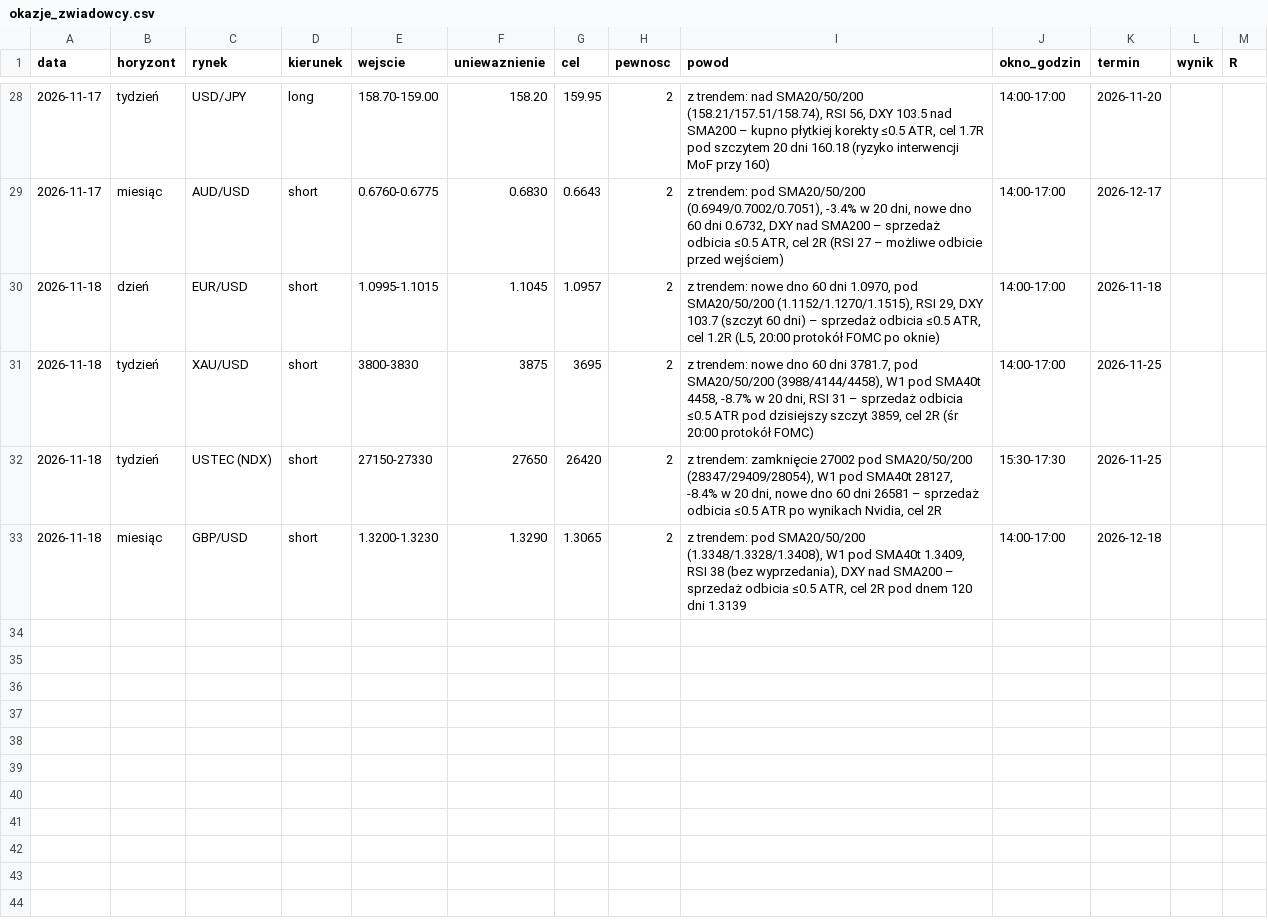
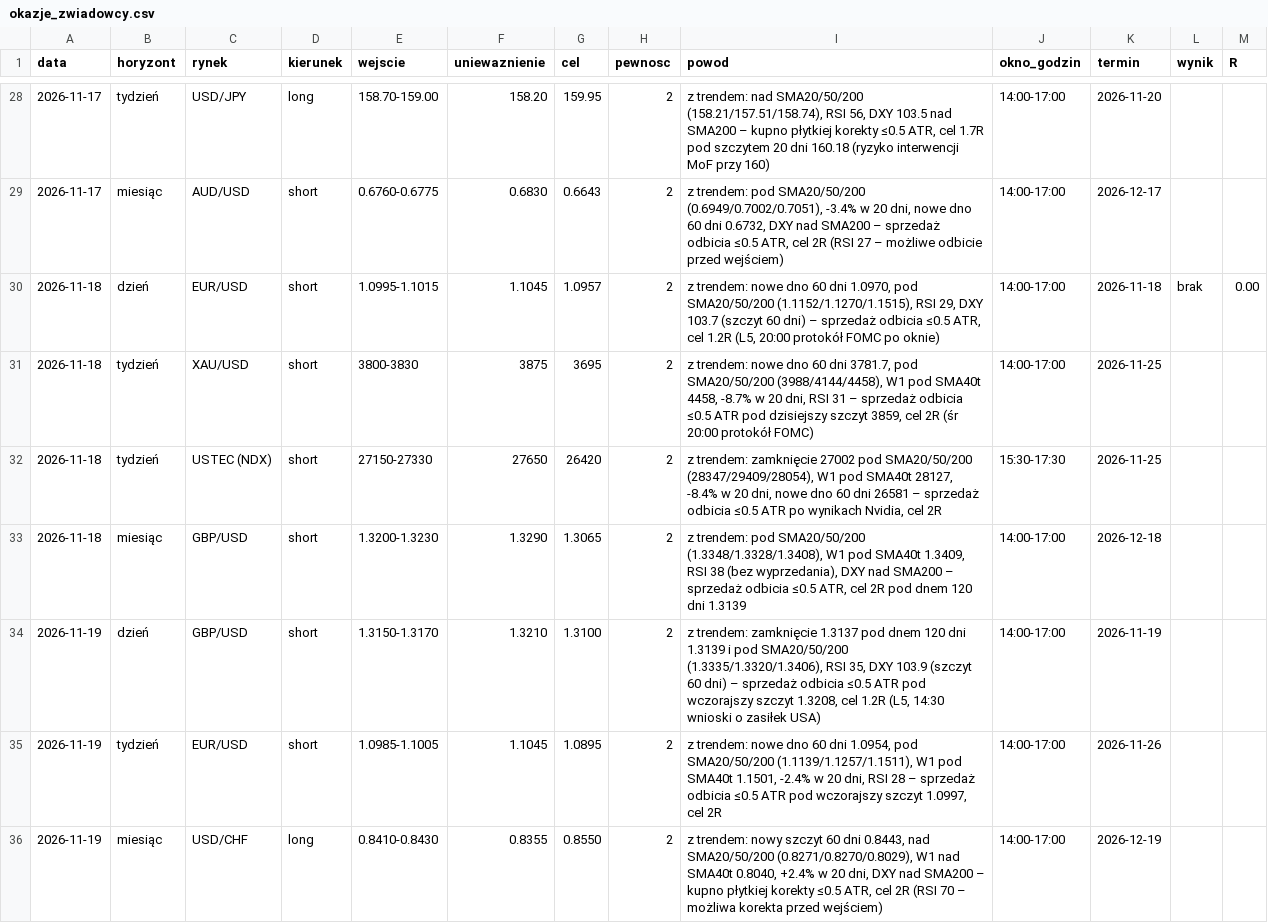
Before and after one commit to ktrutwin-png/krypto-raport, a CSV file: reports/okazje_zwiadowcy.csv, drawn as a sheet; only a part is shown, gaps mark what is left out.

```diff
--- a/reports/okazje_zwiadowcy.csv
+++ b/reports/okazje_zwiadowcy.csv
@@ -29,3 +29,3 @@ data;horyzont;rynek;kierunek;wejscie;uniewaznienie;cel;pewnosc;powod;okno_godzin
 2026-11-17;miesiąc;AUD/USD;short;0.6760-0.6775;0.6830;0.6643;2;z trendem: pod SMA20/50/200 (0.6949/0.7002/0.7051), -3.4% w 20 dni, nowe dno 60 dni 0.6732, DXY nad SMA200 – sprzedaż odbicia ≤0.5 ATR, cel 2R (RSI 27 – możliwe odbicie przed wejściem);14:00-17:00;2026-12-17;;
-2026-11-18;dzień;EUR/USD;short;1.0995-1.1015;1.1045;1.0957;2;z trendem: nowe dno 60 dni 1.0970, pod SMA20/50/200 (1.1152/1.1270/1.1515), RSI 29, DXY 103.7 (szczyt 60 dni) – sprzedaż odbicia ≤0.5 ATR, cel 1.2R (L5, 20:00 protokół FOMC po oknie);14:00-17:00;2026-11-18;;
+2026-11-18;dzień;EUR/USD;short;1.0995-1.1015;1.1045;1.0957;2;z trendem: nowe dno 60 dni 1.0970, pod SMA20/50/200 (1.1152/1.1270/1.1515), RSI 29, DXY 103.7 (szczyt 60 dni) – sprzedaż odbicia ≤0.5 ATR, cel 1.2R (L5, 20:00 protokół FOMC po oknie);14:00-17:00;2026-11-18;brak;0.00
 2026-11-18;tydzień;XAU/USD;short;3800-3830;3875;3695;2;z trendem: nowe dno 60 dni 3781.7, pod SMA20/50/200 (3988/4144/4458), W1 pod SMA40t 4458, -8.7% w 20 dni, RSI 31 – sprzedaż odbicia ≤0.5 ATR pod dzisiejszy szczyt 3859, cel 2R (śr 20:00 protokół FOMC);14:00-17:00;2026-11-25;;
@@ -33 +33,4 @@ data;horyzont;rynek;kierunek;wejscie;uniewaznienie;cel;pewnosc;powod;okno_godzin
 2026-11-18;miesiąc;GBP/USD;short;1.3200-1.3230;1.3290;1.3065;2;z trendem: pod SMA20/50/200 (1.3348/1.3328/1.3408), W1 pod SMA40t 1.3409, RSI 38 (bez wyprzedania), DXY nad SMA200 – sprzedaż odbicia ≤0.5 ATR, cel 2R pod dnem 120 dni 1.3139;14:00-17:00;2026-12-18;;
+2026-11-19;dzień;GBP/USD;short;1.3150-1.3170;1.3210;1.3100;2;z trendem: zamknięcie 1.3137 pod dnem 120 dni 1.3139 i pod SMA20/50/200 (1.3335/1.3320/1.3406), RSI 35, DXY 103.9 (szczyt 60 dni) – sprzedaż odbicia ≤0.5 ATR pod wczorajszy szczyt 1.3208, cel 1.2R (L5, 14:30 wnioski o zasiłek USA);14:00-17:00;2026-11-19;;
+2026-11-19;tydzień;EUR/USD;short;1.0985-1.1005;1.1045;1.0895;2;z trendem: nowe dno 60 dni 1.0954, pod SMA20/50/200 (1.1139/1.1257/1.1511), W1 pod SMA40t 1.1501, -2.4% w 20 dni, RSI 28 – sprzedaż odbicia ≤0.5 ATR pod wczorajszy szczyt 1.0997, cel 2R;14:00-17:00;2026-11-26;;
+2026-11-19;miesiąc;USD/CHF;long;0.8410-0.8430;0.8355;0.8550;2;z trendem: nowy szczyt 60 dni 0.8443, nad SMA20/50/200 (0.8271/0.8270/0.8029), W1 nad SMA40t 0.8040, +2.4% w 20 dni, DXY nad SMA200 – kupno płytkiej korekty ≤0.5 ATR, cel 2R (RSI 70 – możliwa korekta przed wejściem);14:00-17:00;2026-12-19;;
```
Also changed, not shown: 2 other files.
